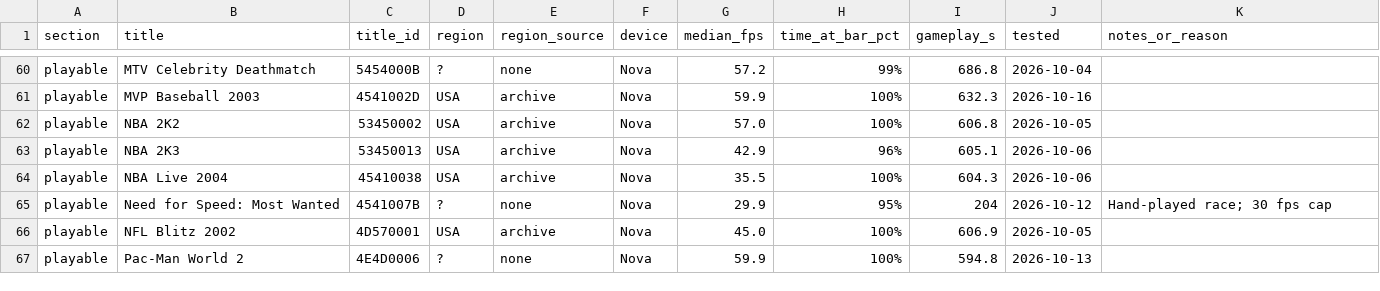
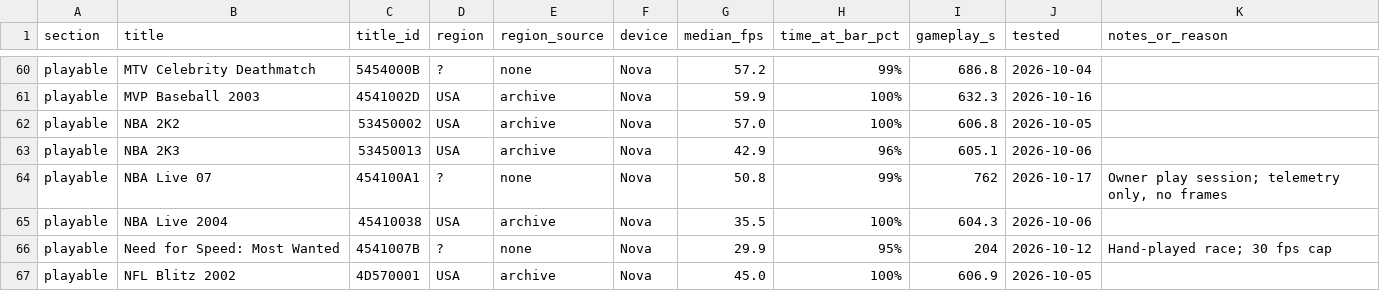
Before and after one commit to jreinach-alt/hakuX, a CSV file: docs/compatibility.csv, drawn as a sheet; only a part is shown, gaps mark what is left out; the shorter side is filled out with more unchanged rows; the diff names each change by its address in the sheet, - before the commit and + after, or states it on an @@ line.

```diff
--- a/docs/compatibility.csv
+++ b/docs/compatibility.csv
+row 64: playable | NBA Live 07 | 454100A1 | ? | none | Nova | 50.8 | 99% | 762 | 2026-10-17 | Owner play session; telemetry only, no frames
```
Also changed, not shown: docs/testing/compat_notes.tsv, 3 other files.
